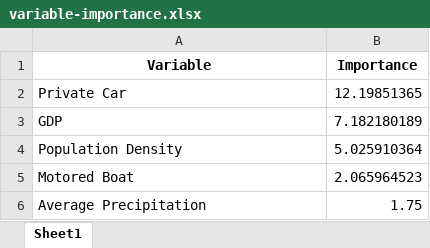
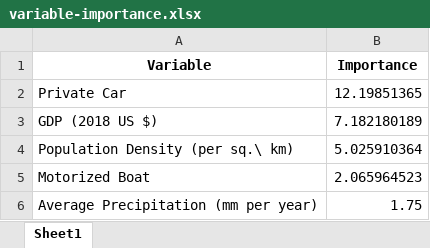
Before and after one commit to narslab/water-accessibility, an Excel workbook: results/variable-importance.xlsx, sheet Sheet1, drawn as a sheet; values as stored, in another font and other column widths than the file's, no borders; the diff names each change by its address in the sheet, - before the commit and + after, or states it on an @@ line.

```diff
--- a/results/variable-importance.xlsx (sheet Sheet1)
+++ b/results/variable-importance.xlsx (sheet Sheet1)
-A3 (Variable): GDP
+A3 (Variable): GDP (2018 US $)
-A4 (Variable): Population Density
+A4 (Variable): Population Density (per sq.\ km)
-A5 (Variable): Motored Boat
+A5 (Variable): Motorized Boat
-A6 (Variable): Average Precipitation
+A6 (Variable): Average Precipitation (mm per year)
```
Also changed, not shown: 23 other files.
